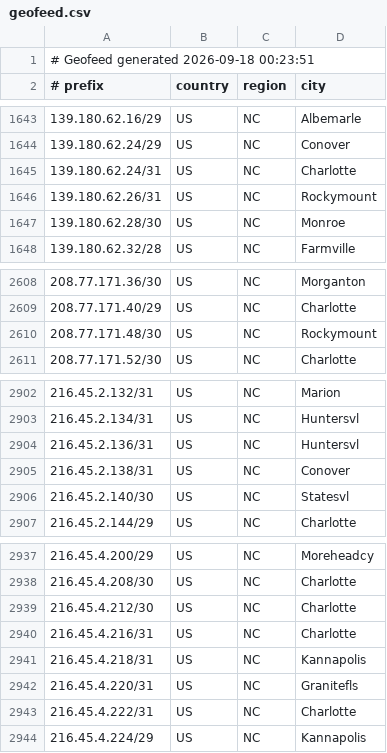
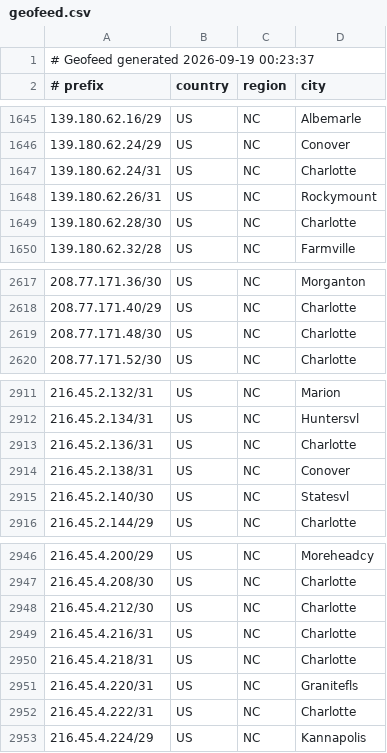
Before and after one commit to conterranae/geofeed, a CSV file: geofeed.csv, drawn as a sheet; only a part is shown, gaps mark what is left out; the diff covers the shown part only.

Commit message:
Update geofeed - 2026-09-19 00:24:07

```diff
--- a/geofeed.csv
+++ b/geofeed.csv
@@ -1,2 +1,2 @@
-# Geofeed generated 2026-09-18 00:23:51
+# Geofeed generated 2026-09-19 00:23:37
 # prefix,country,region,city
@@ -1646,3 +1648,3 @@
 139.180.62.26/31,US,NC,Rockymount
-139.180.62.28/30,US,NC,Monroe
+139.180.62.28/30,US,NC,Charlotte
 139.180.62.32/28,US,NC,Farmville
@@ -2609,3 +2618,3 @@
 208.77.171.40/29,US,NC,Charlotte
-208.77.171.48/30,US,NC,Rockymount
+208.77.171.48/30,US,NC,Charlotte
 208.77.171.52/30,US,NC,Charlotte
@@ -2903,3 +2912,3 @@
 216.45.2.134/31,US,NC,Huntersvl
-216.45.2.136/31,US,NC,Huntersvl
+216.45.2.136/31,US,NC,Charlotte
 216.45.2.138/31,US,NC,Conover
@@ -2940,3 +2949,3 @@
 216.45.4.216/31,US,NC,Charlotte
-216.45.4.218/31,US,NC,Kannapolis
+216.45.4.218/31,US,NC,Charlotte
 216.45.4.220/31,US,NC,Granitefls
```
Also changed, not shown: 12 added rows, 2 removed rows and 3 edited cells elsewhere in this file.
